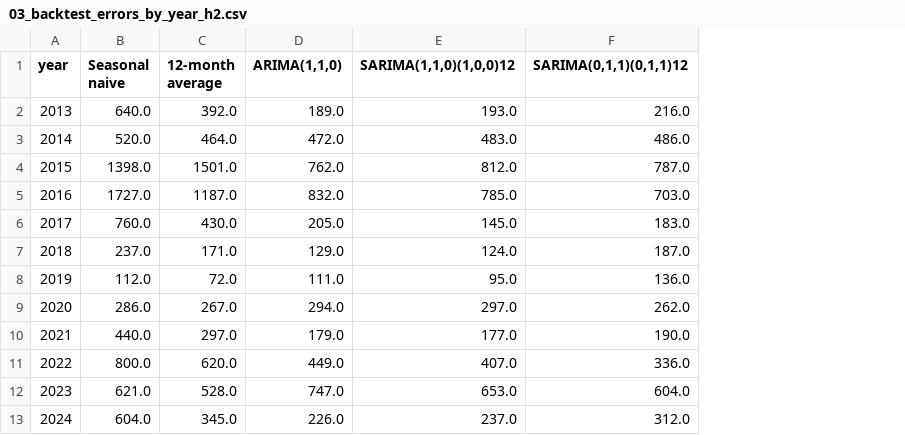
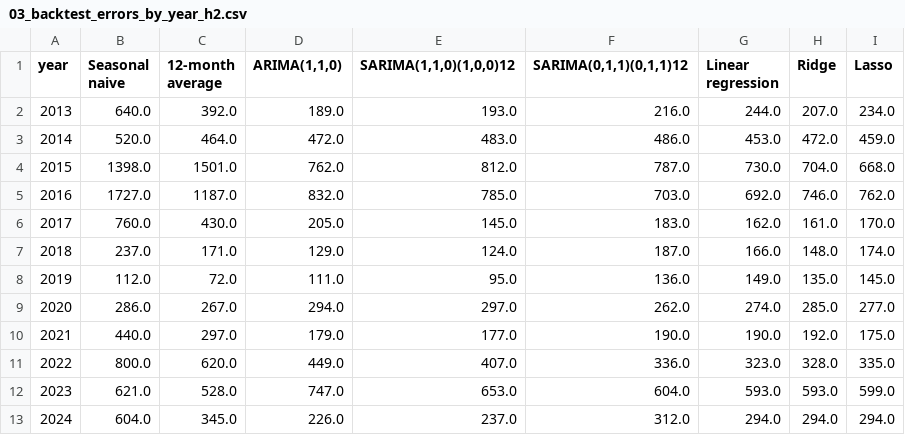
Before and after one commit to axe3010/dsf-asylum-forecast-II, a CSV file: output/tables/03_backtest_errors_by_year_h2.csv, drawn as a sheet; the diff names each change by its address in the sheet, - before the commit and + after, or states it on an @@ line.

```diff
--- a/output/tables/03_backtest_errors_by_year_h2.csv
+++ b/output/tables/03_backtest_errors_by_year_h2.csv
+column G (Linear regression), rows 2-13: 244.0 | 453.0 | 730.0 | 692.0 | 162.0 | 166.0 | 149.0 | 274.0 | 190.0 | 323.0 | 593.0 | 294.0
+column H (Ridge), rows 2-13: 207.0 | 472.0 | 704.0 | 746.0 | 161.0 | 148.0 | 135.0 | 285.0 | 192.0 | 328.0 | 593.0 | 294.0
+column I (Lasso), rows 2-13: 234.0 | 459.0 | 668.0 | 762.0 | 170.0 | 174.0 | 145.0 | 277.0 | 175.0 | 335.0 | 599.0 | 294.0
```
Also changed, not shown: output/tables/03_backtest_errors.csv, 10 other files.
